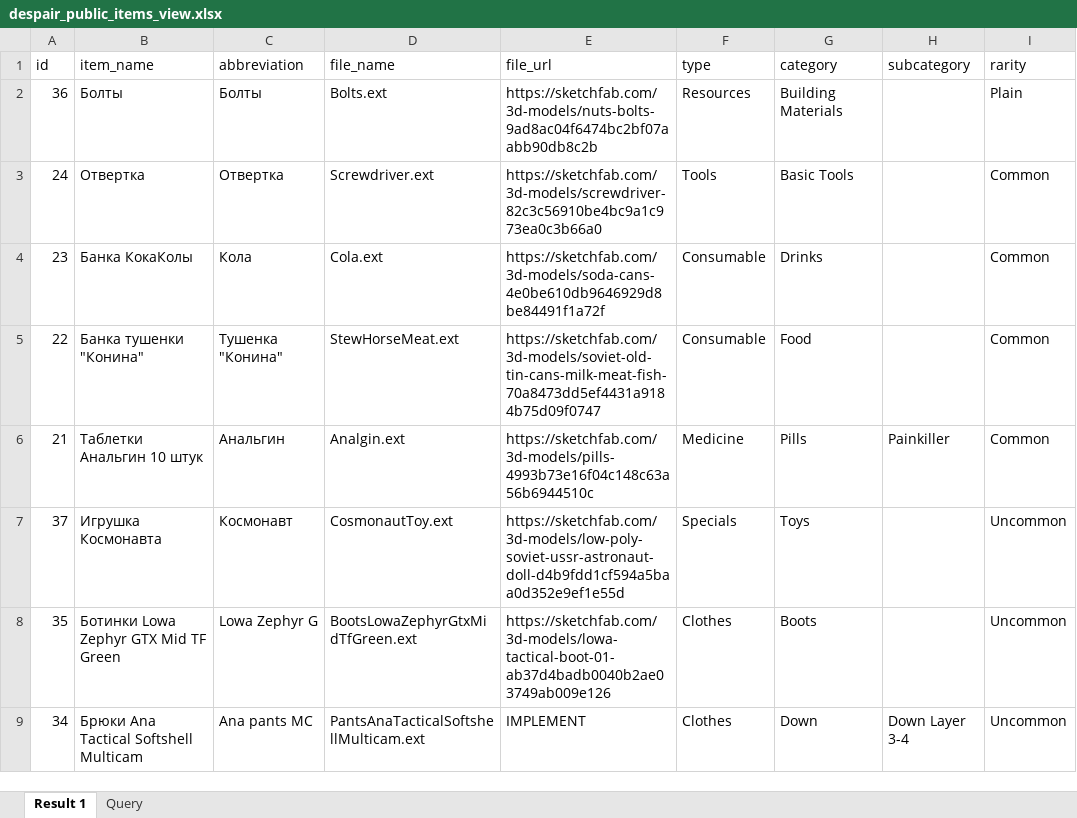
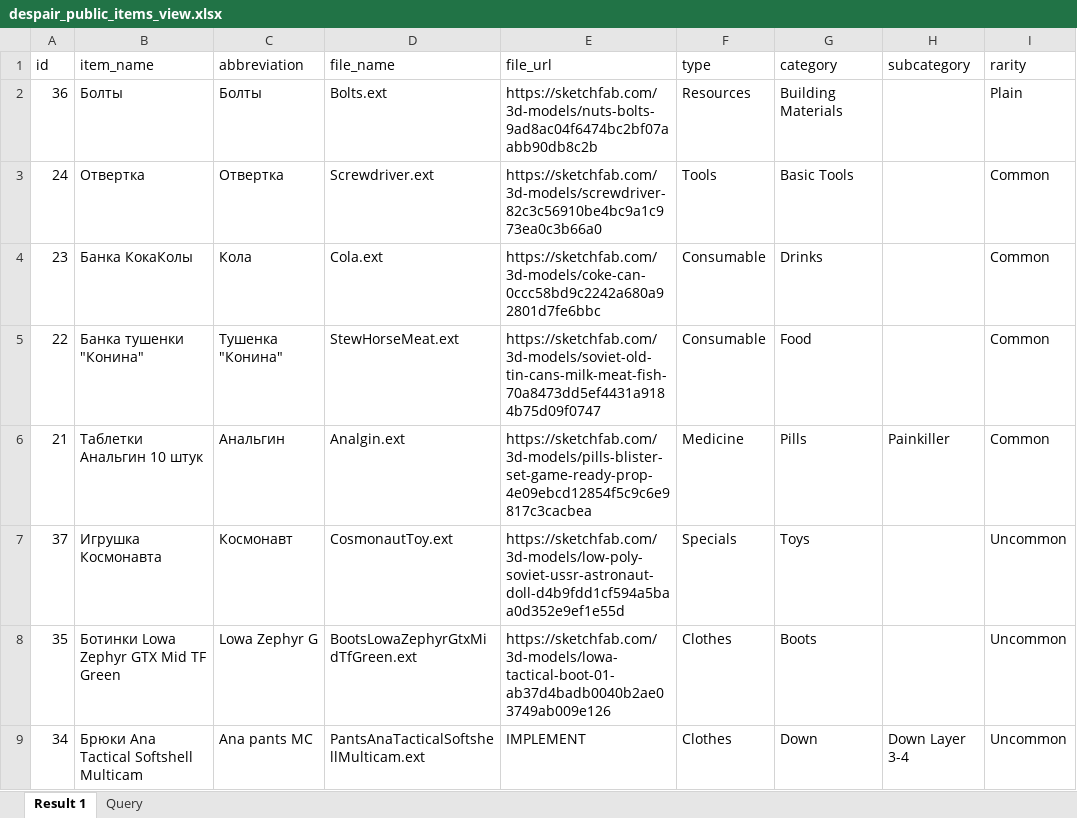
Before and after one commit to AbrosimovVladislav/Despair, an Excel workbook: src/despair_public_items_view.xlsx, sheet Result 1, drawn as a sheet; only a part is shown; values as stored, in another font and other column widths than the file's, no borders; the diff covers the shown part only; the diff names each change by its address in the sheet, - before the commit and + after, or states it on an @@ line.

```diff
--- a/src/despair_public_items_view.xlsx (sheet Result 1)
+++ b/src/despair_public_items_view.xlsx (sheet Result 1)
-E4 (file_url): https://sketchfab.com/3d-models/soda-cans-4e0be610db9646929d8be84491f1a72f
+E4 (file_url): https://sketchfab.com/3d-models/coke-can-0ccc58bd9c2242a680a92801d7fe6bbc
-E6 (file_url): https://sketchfab.com/3d-models/pills-4993b73e16f04c148c63a56b6944510c
+E6 (file_url): https://sketchfab.com/3d-models/pills-blister-set-game-ready-prop-4e09ebcd12854f5c9c6e9817c3cacbea
```
Also changed, not shown: 5 edited cells elsewhere in this sheet, 1 other file.
